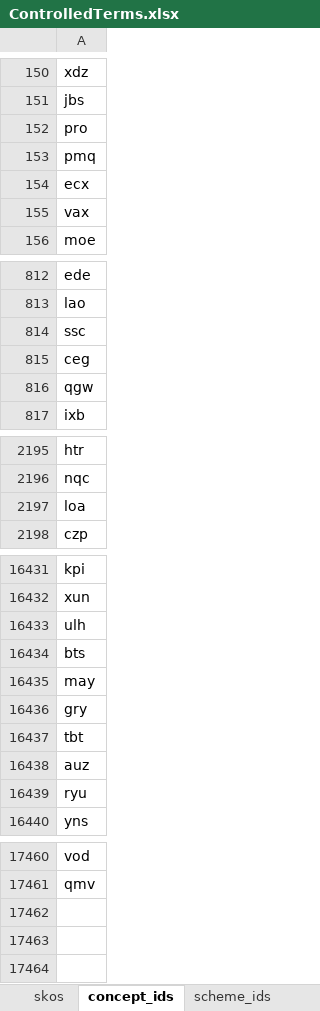
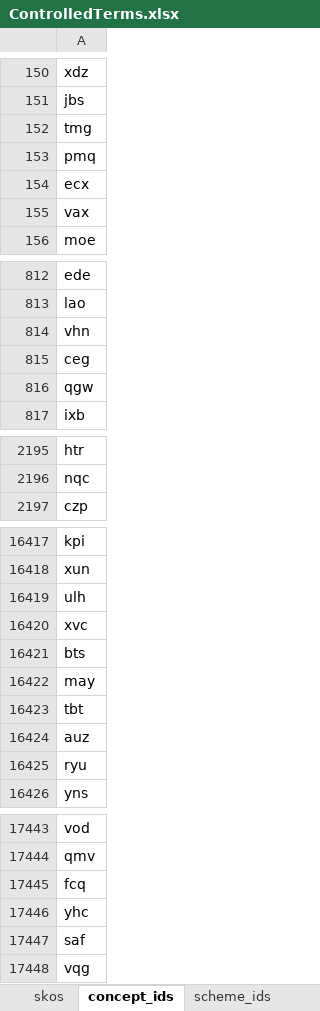
Before and after one commit to sapa/spa-vocabulary, an Excel workbook: source/ControlledTerms.xlsx, sheet concept_ids, drawn as a sheet; only a part is shown, gaps mark what is left out; values as stored, in another font and other column widths than the file's, no borders; removed rows and columns are numbered as before the commit, all else as after; the diff covers the shown part only; the diff names each change by its address in the sheet, - before the commit and + after, or states it on an @@ line.

```diff
--- a/source/ControlledTerms.xlsx (sheet concept_ids)
+++ b/source/ControlledTerms.xlsx (sheet concept_ids)
-A152: pro
+A152: tmg
-A814: ssc
+A814: vhn
-row 2197: loa
+row 16420: xvc
-row 16436: gry
+row 17445: fcq
+row 17446: yhc
+row 17447: saf
+row 17448: vqg
```
Also changed, not shown: 16 removed rows and 16 edited cells elsewhere in this sheet, sheet skos, sheet scheme_ids, 4 other files.
